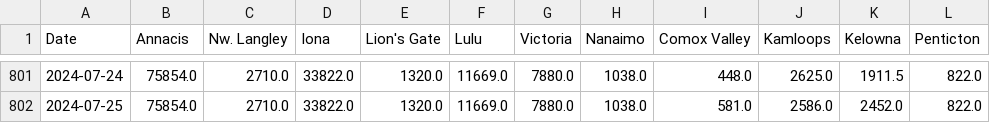
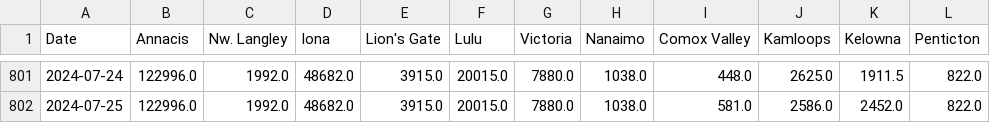
Before and after one commit to necsi/WHN-Wastewater-Data, a CSV file: data/Canada/ww_BC_Canada.csv, drawn as a sheet; only a part is shown, gaps mark what is left out; the diff covers the shown part only; the diff names each change by its address in the sheet, - before the commit and + after, or states it on an @@ line.

```diff
--- a/data/Canada/ww_BC_Canada.csv
+++ b/data/Canada/ww_BC_Canada.csv
-B801:B802 (Annacis): 75854.0
+B801:B802 (Annacis): 122996.0
-C801:C802 (Nw. Langley): 2710.0
+C801:C802 (Nw. Langley): 1992.0
-D801:D802 (Iona): 33822.0
+D801:D802 (Iona): 48682.0
-E801:E802 (Lion's Gate): 1320.0
+E801:E802 (Lion's Gate): 3915.0
-F801:F802 (Lulu): 11669.0
+F801:F802 (Lulu): 20015.0
```
Also changed, not shown: 30 edited cells elsewhere in this file.
